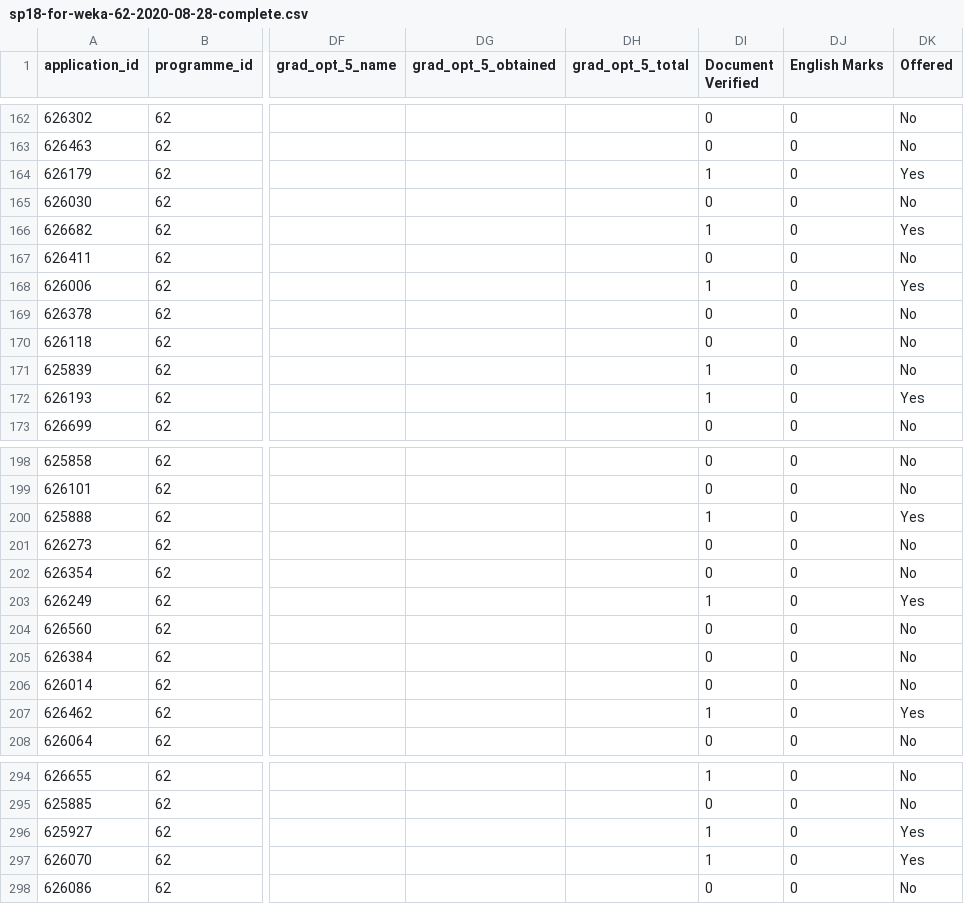
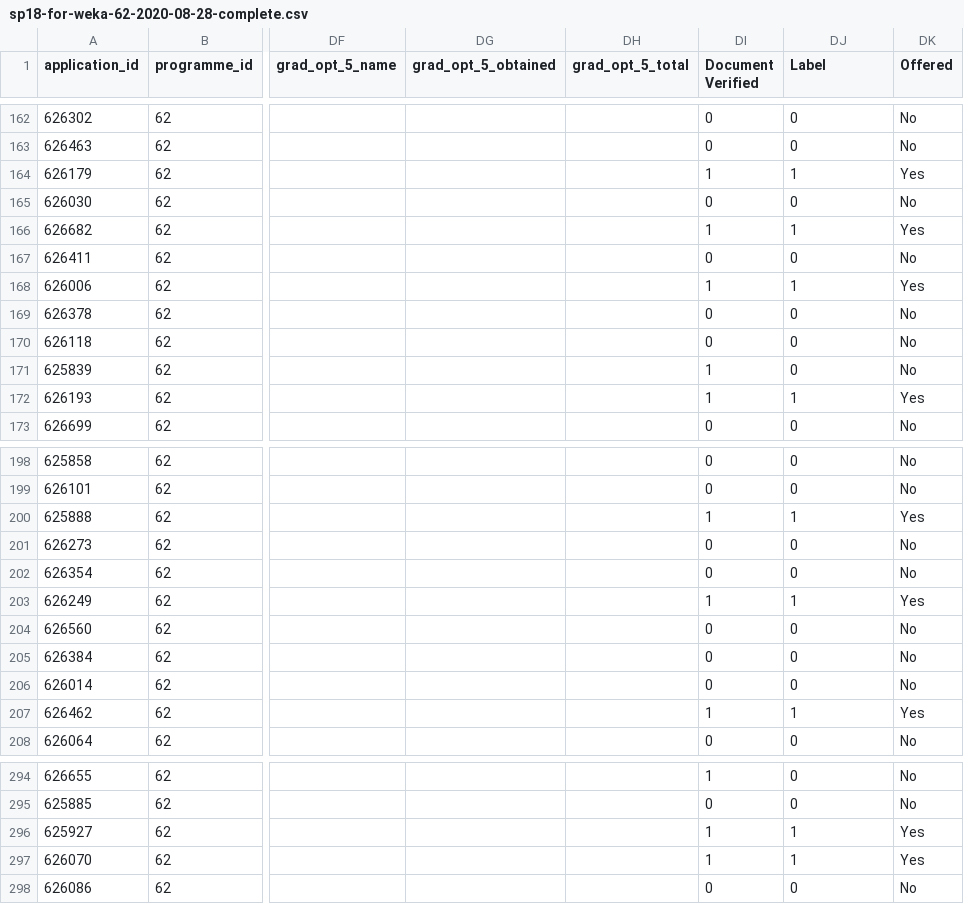
Before and after one commit to mhmmd-nauman/DataSets, a CSV file: second idea - bscs fall 17/sp18-for-weka-62-2020-08-28-complete.csv, drawn as a sheet; only a part is shown, gaps mark what is left out; the diff covers the shown part only; the diff names each change by its address in the sheet, - before the commit and + after, or states it on an @@ line.

```diff
--- a/second idea - bscs fall 17/sp18-for-weka-62-2020-08-28-complete.csv
+++ b/second idea - bscs fall 17/sp18-for-weka-62-2020-08-28-complete.csv
-DJ1: English Marks
+DJ1: Label
-DJ164 (Label): 0
+DJ164 (Label): 1
-DJ166 (Label): 0
+DJ166 (Label): 1
-DJ168 (Label): 0
+DJ168 (Label): 1
-DJ172 (Label): 0
+DJ172 (Label): 1
-DJ200 (Label): 0
+DJ200 (Label): 1
-DJ203 (Label): 0
+DJ203 (Label): 1
-DJ207 (Label): 0
+DJ207 (Label): 1
-DJ296:DJ297 (Label): 0
+DJ296:DJ297 (Label): 1
```
Also changed, not shown: 50 edited cells elsewhere in this file.
